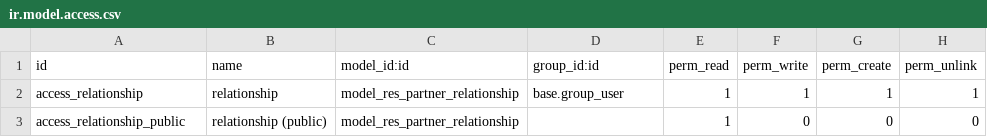
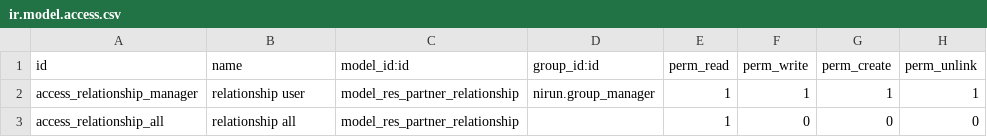
Before and after one commit to nirun-life/nirun, a CSV file: nirun_related_person/security/ir.model.access.csv, drawn as a sheet.

Commit message:
[IMP] nirun_related_person: link to spouse father mother and children

```diff
--- a/nirun_related_person/security/ir.model.access.csv
+++ b/nirun_related_person/security/ir.model.access.csv
@@ -1,3 +1,3 @@
 id,name,model_id:id,group_id:id,perm_read,perm_write,perm_create,perm_unlink
-access_relationship,relationship,model_res_partner_relationship,base.group_user,1,1,1,1
-access_relationship_public,relationship (public),model_res_partner_relationship,,1,0,0,0
+access_relationship_manager,relationship user,model_res_partner_relationship,nirun.group_manager,1,1,1,1
+access_relationship_all,relationship all,model_res_partner_relationship,,1,0,0,0
```
Also changed, not shown: 6 other files.
